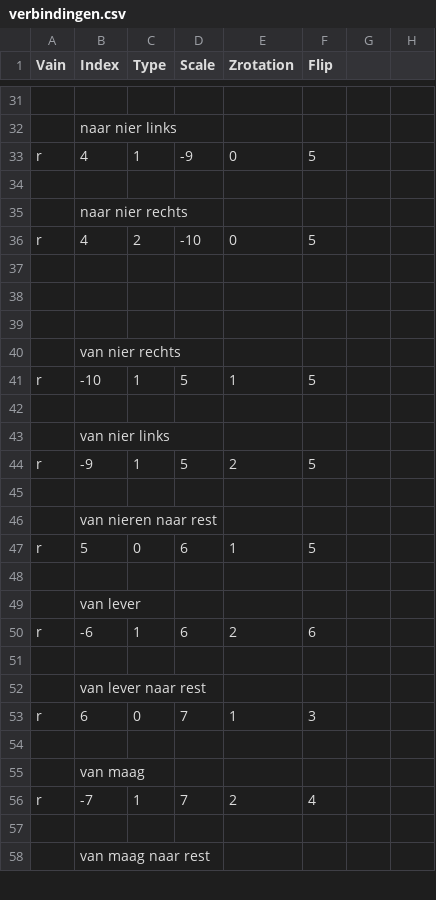
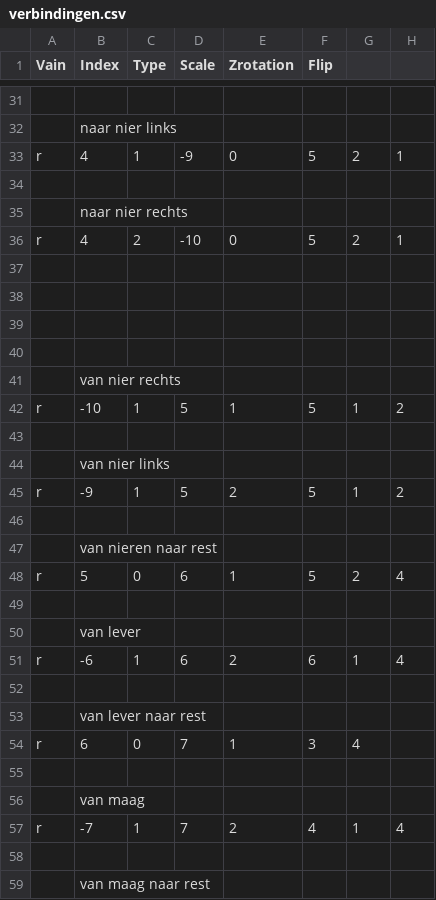
Before and after one commit to Corpelijn/RBC-Trip, a CSV file: The Red Bloodcell That Could/Assets/Scripts/VainBuilder/verbindingen.csv, drawn as a sheet; only a part is shown, gaps mark what is left out; addresses are those after the commit; the diff covers the shown part only; the diff names each change by its address in the sheet, - before the commit and + after, or states it on an @@ line.

```diff
--- a/The Red Bloodcell That Could/Assets/Scripts/VainBuilder/verbindingen.csv
+++ b/The Red Bloodcell That Could/Assets/Scripts/VainBuilder/verbindingen.csv
-G33: (empty)
+G33: 2
-H33: (empty)
+H33: 1
-G36: (empty)
+G36: 2
-H36: (empty)
+H36: 1
+row 37: (empty)
-G42: (empty)
+G42: 1
-H42: (empty)
+H42: 2
-G45: (empty)
+G45: 1
-H45: (empty)
+H45: 2
-G48: (empty)
+G48: 2
-H48: (empty)
+H48: 4
-G51: (empty)
+G51: 1
-H51: (empty)
+H51: 4
-G54: (empty)
+G54: 4
-G57: (empty)
+G57: 1
-H57: (empty)
+H57: 4
```
Also changed, not shown: 1 added row and 28 edited cells elsewhere in this file, The Red Bloodcell That Could/Assets/Scripts/VainBuilder/bloedvaten.csv, 7 other files.
